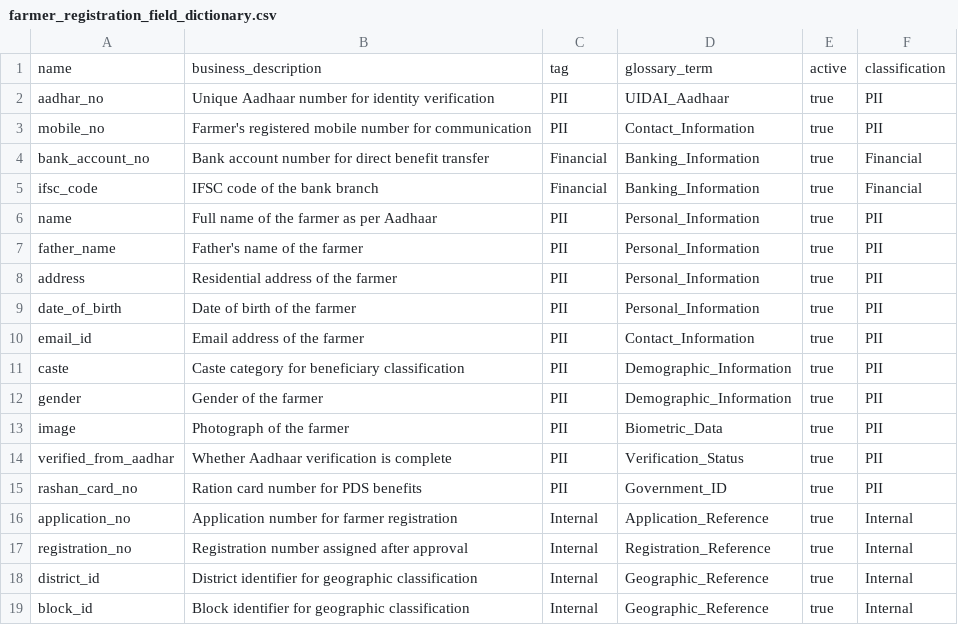
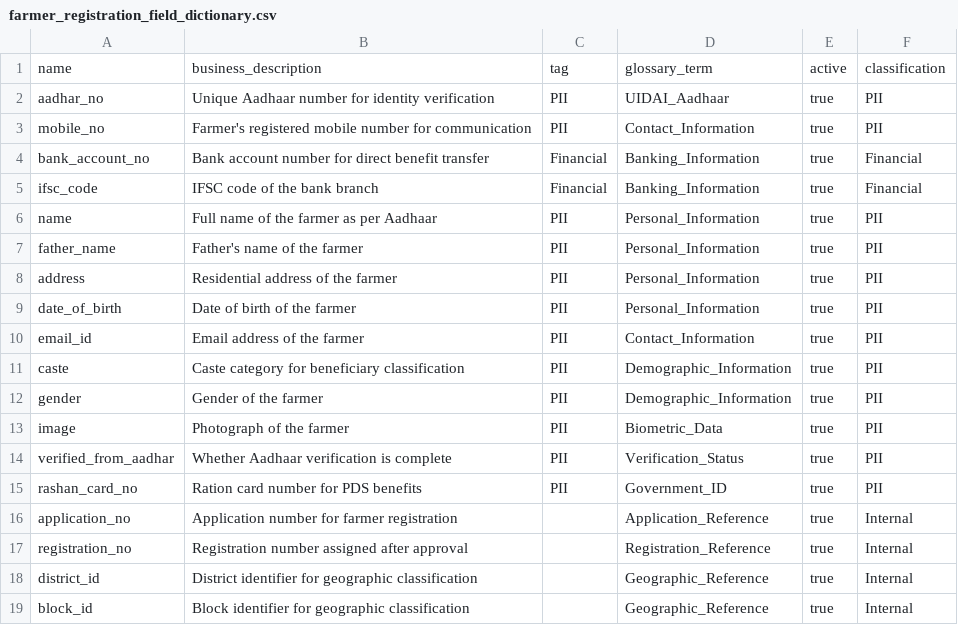
Before and after one commit to Ridhim-SR/MetaData_Registry, a CSV file: data_services/configs/field_dictionaries/farmer_registration_field_dictionary.csv, drawn as a sheet.

```diff
--- a/data_services/configs/field_dictionaries/farmer_registration_field_dictionary.csv
+++ b/data_services/configs/field_dictionaries/farmer_registration_field_dictionary.csv
@@ -15,5 +15,5 @@ verified_from_aadhar,"Whether Aadhaar verification is complete",PII,Verification
 rashan_card_no,"Ration card number for PDS benefits",PII,Government_ID,true,PII
-application_no,"Application number for farmer registration",Internal,Application_Reference,true,Internal
-registration_no,"Registration number assigned after approval",Internal,Registration_Reference,true,Internal
-district_id,"District identifier for geographic classification",Internal,Geographic_Reference,true,Internal
-block_id,"Block identifier for geographic classification",Internal,Geographic_Reference,true,Internal
+application_no,"Application number for farmer registration",,Application_Reference,true,Internal
+registration_no,"Registration number assigned after approval",,Registration_Reference,true,Internal
+district_id,"District identifier for geographic classification",,Geographic_Reference,true,Internal
+block_id,"Block identifier for geographic classification",,Geographic_Reference,true,Internal
```
Also changed, not shown: 35 other files.
